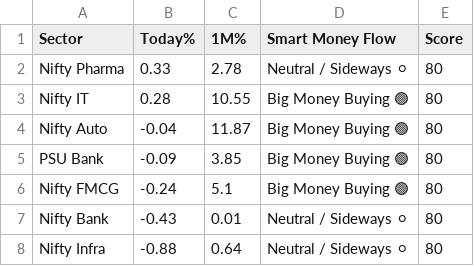
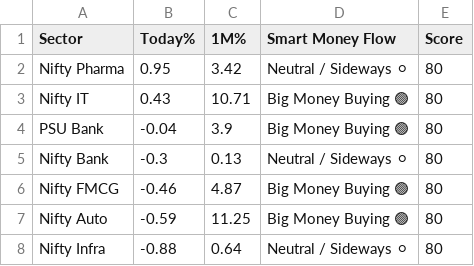
Before and after one commit to Ayushsingh1513/trading-terminal, a CSV file: sector_data.csv, drawn as a sheet.

```diff
--- a/sector_data.csv
+++ b/sector_data.csv
@@ -1,8 +1,8 @@
 Sector,Today%,1M%,Smart Money Flow,Score
-Nifty Pharma,0.33,2.78,Neutral / Sideways ⚪,80
-Nifty IT,0.28,10.55,Big Money Buying 🟢,80
-Nifty Auto,-0.04,11.87,Big Money Buying 🟢,80
-PSU Bank,-0.09,3.85,Big Money Buying 🟢,80
-Nifty FMCG,-0.24,5.1,Big Money Buying 🟢,80
-Nifty Bank,-0.43,0.01,Neutral / Sideways ⚪,80
+Nifty Pharma,0.95,3.42,Neutral / Sideways ⚪,80
+Nifty IT,0.43,10.71,Big Money Buying 🟢,80
+PSU Bank,-0.04,3.9,Big Money Buying 🟢,80
+Nifty Bank,-0.3,0.13,Neutral / Sideways ⚪,80
+Nifty FMCG,-0.46,4.87,Big Money Buying 🟢,80
+Nifty Auto,-0.59,11.25,Big Money Buying 🟢,80
 Nifty Infra,-0.88,0.64,Neutral / Sideways ⚪,80
```
Also changed, not shown: scanner_data.csv, 2 other files.
